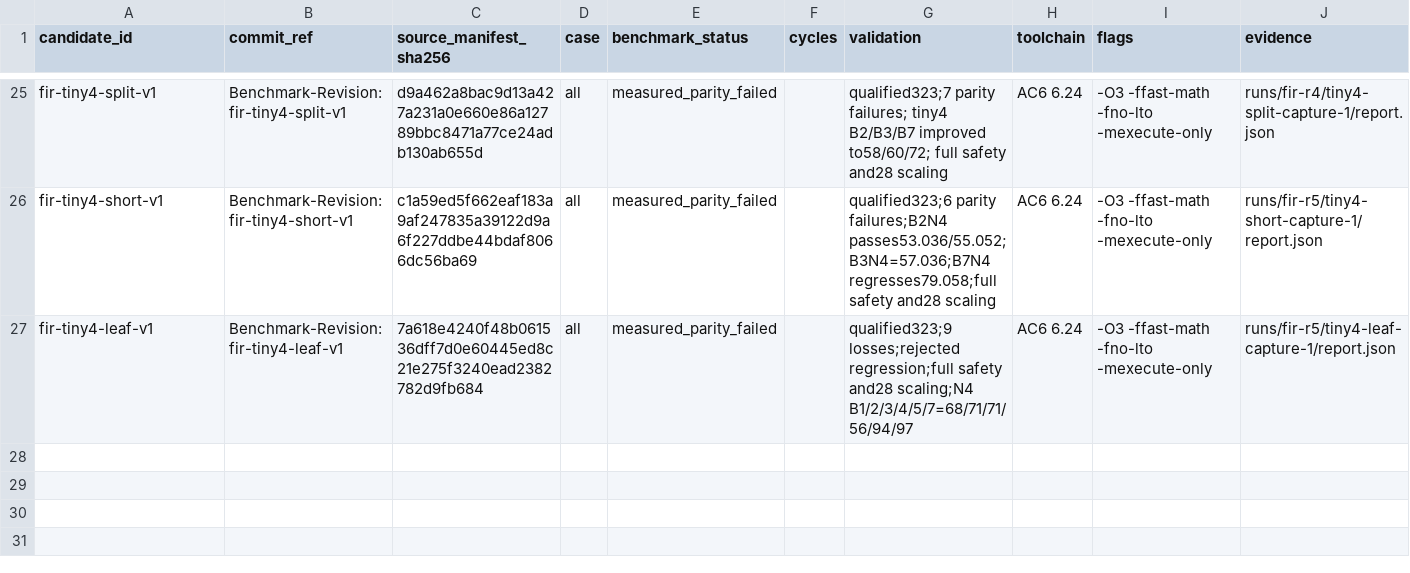
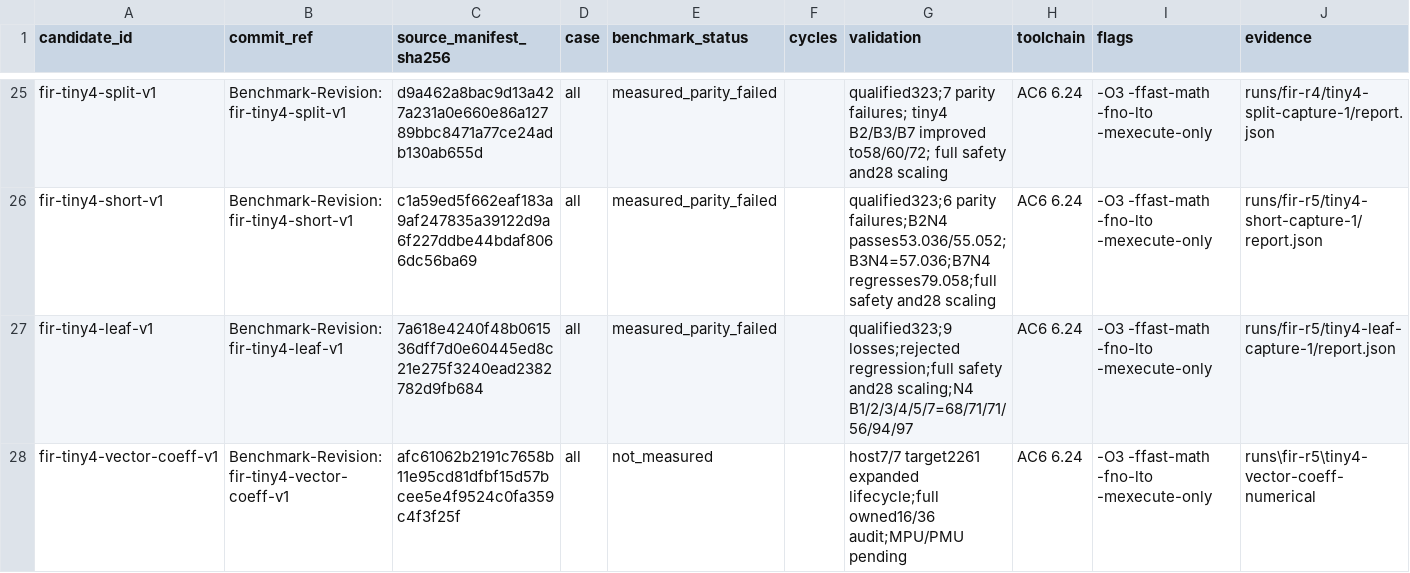
Before and after one commit to christophe0606/kda, a CSV file: benchmark.csv, drawn as a sheet; only a part is shown, gaps mark what is left out.

Commit message:
Schedule tiny FIR operands from retained vectors
Benchmark-Revision: fir-tiny4-vector-coeff-v1

```diff
--- a/benchmark.csv
+++ b/benchmark.csv
@@ -27 +27,2 @@ fir-tiny4-short-v1,Benchmark-Revision: fir-tiny4-short-v1,c1a59ed5f662eaf183a9af
 fir-tiny4-leaf-v1,Benchmark-Revision: fir-tiny4-leaf-v1,7a618e4240f48b061536dff7d0e60445ed8c21e275f3240ead2382782d9fb684,all,measured_parity_failed,,qualified323;9 losses;rejected regression;full safety and28 scaling;N4 B1/2/3/4/5/7=68/71/71/56/94/97,AC6 6.24,-O3 -ffast-math -fno-lto -mexecute-only,runs/fir-r5/tiny4-leaf-capture-1/report.json
+fir-tiny4-vector-coeff-v1,Benchmark-Revision: fir-tiny4-vector-coeff-v1,afc61062b2191c7658b11e95cd81dfbf15d57bcee5e4f9524c0fa359c4f3f25f,all,not_measured,,host7/7 target2261 expanded lifecycle;full owned16/36 audit;MPU/PMU pending,AC6 6.24,-O3 -ffast-math -fno-lto -mexecute-only,runs\fir-r5\tiny4-vector-coeff-numerical
```
Also changed, not shown: 3 other files.
